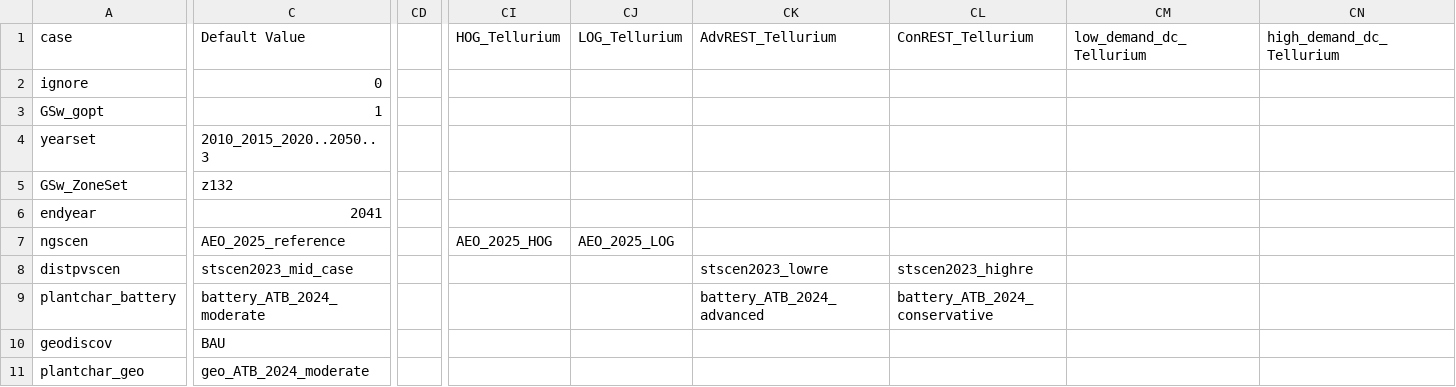
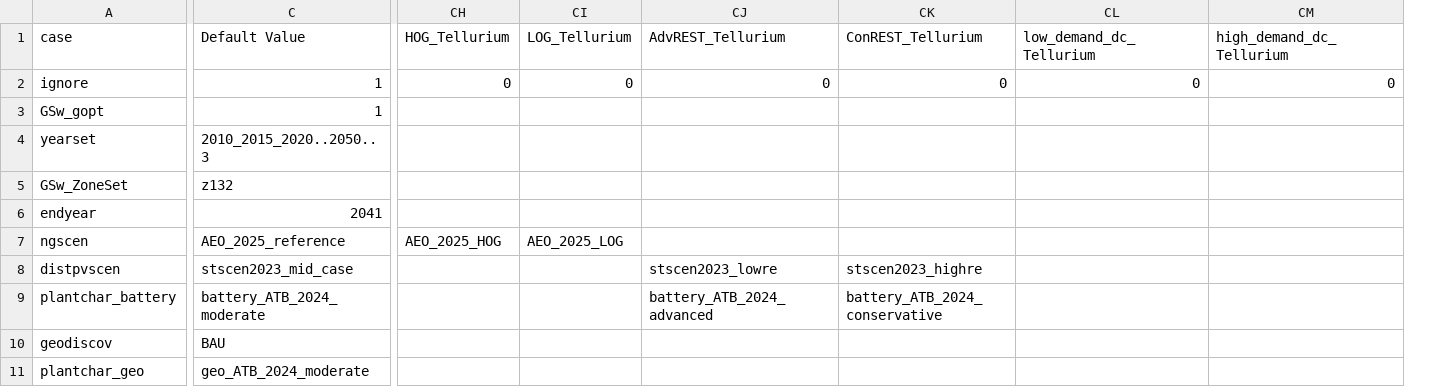
Before and after one commit to ajsbergman/ReEDS, a CSV file: cases_materials_special.csv, drawn as a sheet; only a part is shown, gaps mark what is left out; removed rows and columns are numbered as before the commit, all else as after; the diff names each change by its address in the sheet, - before the commit and + after, or states it on an @@ line.

Commit message:
updates cases

```diff
--- a/cases_materials_special.csv
+++ b/cases_materials_special.csv
-column CD, empty
-C2: 0
+C2: 1
-CH2: (empty)
+CH2: 0
-CI2: (empty)
+CI2: 0
-CJ2: (empty)
+CJ2: 0
-CK2: (empty)
+CK2: 0
-CL2: (empty)
+CL2: 0
-CM2: (empty)
+CM2: 0
```
